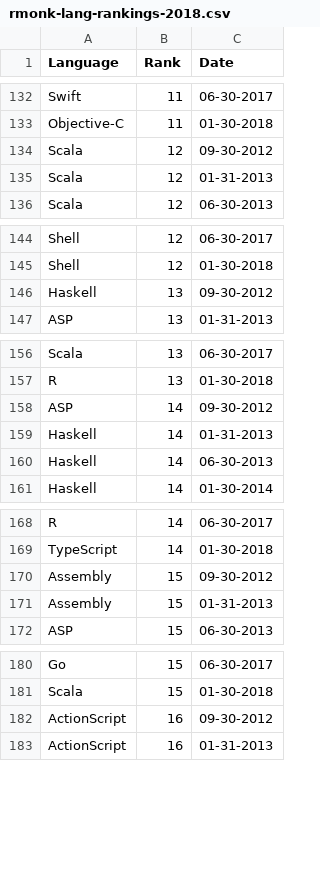
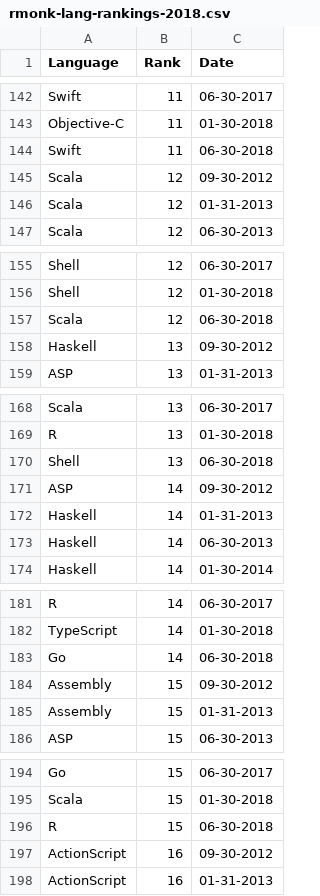
Before and after one commit to fintanr/redmonk-langrank-bump, a CSV file: rmonk-lang-rankings-2018.csv, drawn as a sheet; only a part is shown, gaps mark what is left out; the diff covers the shown part only.

```diff
--- a/rmonk-lang-rankings-2018.csv
+++ b/rmonk-lang-rankings-2018.csv
@@ -133,2 +143,3 @@ Swift, 11, 06-30-2017
 Objective-C, 11, 01-30-2018
+Swift, 11, 06-30-2018
 Scala, 12, 09-30-2012
@@ -145,2 +156,3 @@ Shell, 12, 06-30-2017
 Shell, 12, 01-30-2018
+Scala, 12, 06-30-2018
 Haskell, 13, 09-30-2012
@@ -157,2 +169,3 @@ Scala, 13, 06-30-2017
 R, 13, 01-30-2018
+Shell, 13, 06-30-2018
 ASP, 14, 09-30-2012
@@ -169,2 +182,3 @@ R, 14, 06-30-2017
 TypeScript, 14, 01-30-2018
+Go, 14, 06-30-2018
 Assembly, 15, 09-30-2012
@@ -181,2 +195,3 @@ Go, 15, 06-30-2017
 Scala, 15, 01-30-2018
+R, 15, 06-30-2018
 ActionScript, 16, 09-30-2012
```
Also changed, not shown: 15 added rows elsewhere in this file, 1 other file.
